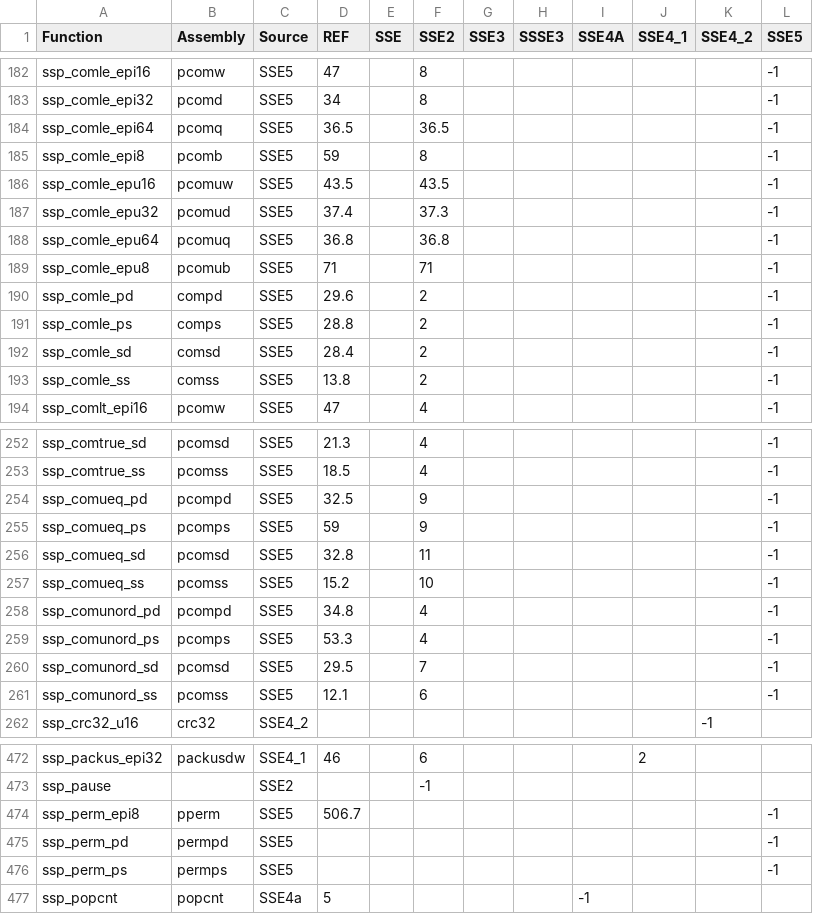
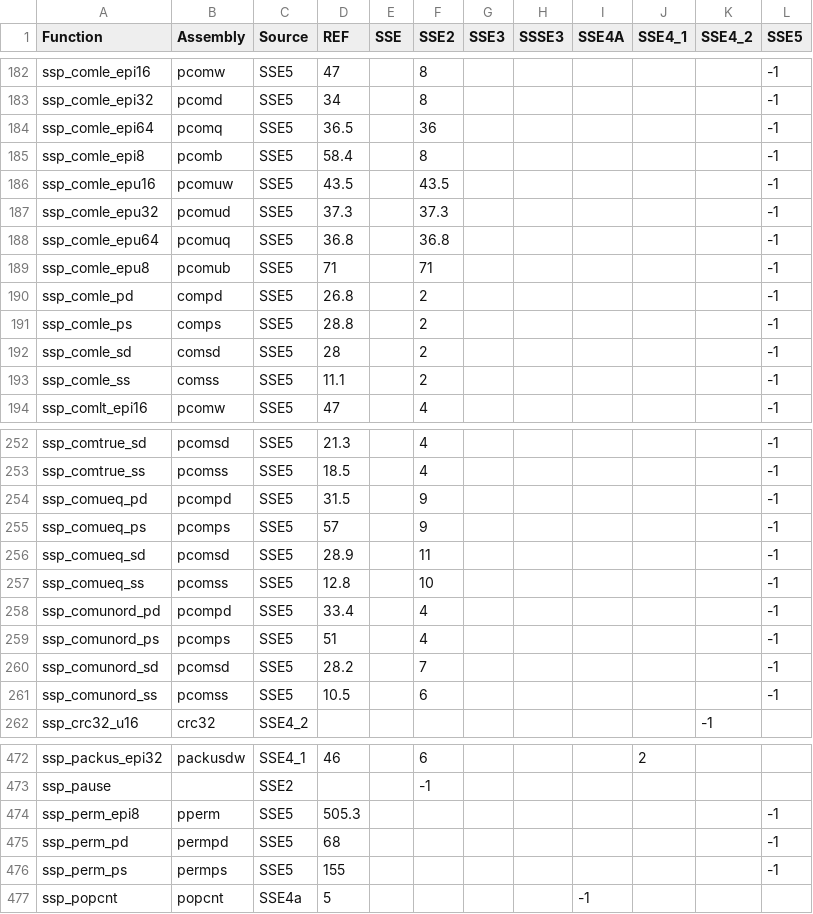
Before and after one commit to parsa/sseplus, a CSV file: SSEPlus_Root/fnData.csv, drawn as a sheet; only a part is shown, gaps mark what is left out; the diff covers the shown part only.

```diff
--- a/SSEPlus_Root/fnData.csv
+++ b/SSEPlus_Root/fnData.csv
@@ -183,12 +183,12 @@ ssp_comle_epi16               ,pcomw     ,SSE5  ,47,           ,8,           ,
 ssp_comle_epi32               ,pcomd     ,SSE5  ,34,           ,8,           ,           ,           ,           ,           ,-1
-ssp_comle_epi64               ,pcomq     ,SSE5  ,36.5,           ,36.5,           ,           ,           ,           ,           ,-1
-ssp_comle_epi8                ,pcomb     ,SSE5  ,59,           ,8,           ,           ,           ,           ,           ,-1
+ssp_comle_epi64               ,pcomq     ,SSE5  ,36.5,           ,36,           ,           ,           ,           ,           ,-1
+ssp_comle_epi8                ,pcomb     ,SSE5  ,58.4,           ,8,           ,           ,           ,           ,           ,-1
 ssp_comle_epu16               ,pcomuw    ,SSE5  ,43.5,           ,43.5,           ,           ,           ,           ,           ,-1
-ssp_comle_epu32               ,pcomud    ,SSE5  ,37.4,           ,37.3,           ,           ,           ,           ,           ,-1
+ssp_comle_epu32               ,pcomud    ,SSE5  ,37.3,           ,37.3,           ,           ,           ,           ,           ,-1
 ssp_comle_epu64               ,pcomuq    ,SSE5  ,36.8,           ,36.8,           ,           ,           ,           ,           ,-1
 ssp_comle_epu8                ,pcomub    ,SSE5  ,71,           ,71,           ,           ,           ,           ,           ,-1
-ssp_comle_pd                  ,compd     ,SSE5  ,29.6,           ,2,           ,           ,           ,           ,           ,-1
+ssp_comle_pd                  ,compd     ,SSE5  ,26.8,           ,2,           ,           ,           ,           ,           ,-1
 ssp_comle_ps                  ,comps     ,SSE5  ,28.8,           ,2,           ,           ,           ,           ,           ,-1
-ssp_comle_sd                  ,comsd     ,SSE5  ,28.4,           ,2,           ,           ,           ,           ,           ,-1
-ssp_comle_ss                  ,comss     ,SSE5  ,13.8,           ,2,           ,           ,           ,           ,           ,-1
+ssp_comle_sd                  ,comsd     ,SSE5  ,28,           ,2,           ,           ,           ,           ,           ,-1
+ssp_comle_ss                  ,comss     ,SSE5  ,11.1,           ,2,           ,           ,           ,           ,           ,-1
 ssp_comlt_epi16               ,pcomw     ,SSE5  ,47,           ,4,           ,           ,           ,           ,           ,-1
@@ -253,10 +253,10 @@ ssp_comtrue_sd                ,pcomsd    ,SSE5  ,21.3,           ,4,           ,
 ssp_comtrue_ss                ,pcomss    ,SSE5  ,18.5,           ,4,           ,           ,           ,           ,           ,-1
-ssp_comueq_pd                 ,pcompd    ,SSE5  ,32.5,           ,9,           ,           ,           ,           ,           ,-1
-ssp_comueq_ps                 ,pcomps    ,SSE5  ,59,           ,9,           ,           ,           ,           ,           ,-1
-ssp_comueq_sd                 ,pcomsd    ,SSE5  ,32.8,           ,11,           ,           ,           ,           ,           ,-1
-ssp_comueq_ss                 ,pcomss    ,SSE5  ,15.2,           ,10,           ,           ,           ,           ,           ,-1
-ssp_comunord_pd               ,pcompd    ,SSE5  ,34.8,           ,4,           ,           ,           ,           ,           ,-1
-ssp_comunord_ps               ,pcomps    ,SSE5  ,53.3,           ,4,           ,           ,           ,           ,           ,-1
-ssp_comunord_sd               ,pcomsd    ,SSE5  ,29.5,           ,7,           ,           ,           ,           ,           ,-1
-ssp_comunord_ss               ,pcomss    ,SSE5  ,12.1,           ,6,           ,           ,           ,           ,           ,-1
+ssp_comueq_pd                 ,pcompd    ,SSE5  ,31.5,           ,9,           ,           ,           ,           ,           ,-1
+ssp_comueq_ps                 ,pcomps    ,SSE5  ,57,           ,9,           ,           ,           ,           ,           ,-1
+ssp_comueq_sd                 ,pcomsd    ,SSE5  ,28.9,           ,11,           ,           ,           ,           ,           ,-1
+ssp_comueq_ss                 ,pcomss    ,SSE5  ,12.8,           ,10,           ,           ,           ,           ,           ,-1
+ssp_comunord_pd               ,pcompd    ,SSE5  ,33.4,           ,4,           ,           ,           ,           ,           ,-1
+ssp_comunord_ps               ,pcomps    ,SSE5  ,51,           ,4,           ,           ,           ,           ,           ,-1
+ssp_comunord_sd               ,pcomsd    ,SSE5  ,28.2,           ,7,           ,           ,           ,           ,           ,-1
+ssp_comunord_ss               ,pcomss    ,SSE5  ,10.5,           ,6,           ,           ,           ,           ,           ,-1
 ssp_crc32_u16                 ,crc32,SSE4_2,,,,,,,,-1,
@@ -473,5 +473,5 @@ ssp_packus_epi32              ,packusdw  ,SSE4_1,46,           ,6,           ,
 ssp_pause                     ,,SSE2,,,-1,,,,,,
-ssp_perm_epi8                 ,pperm     ,SSE5  ,506.7,           ,           ,           ,           ,           ,           ,           ,-1
-ssp_perm_pd                   ,permpd,SSE5,,,,,,,,,-1
-ssp_perm_ps                   ,permps,SSE5,,,,,,,,,-1
+ssp_perm_epi8                 ,pperm     ,SSE5  ,505.3,           ,           ,           ,           ,           ,           ,           ,-1
+ssp_perm_pd                   ,permpd    ,SSE5  ,68,           ,           ,           ,           ,           ,           ,           ,-1
+ssp_perm_ps                   ,permps    ,SSE5  ,155,           ,           ,           ,           ,           ,           ,           ,-1
 ssp_popcnt                    ,popcnt    ,SSE4a ,5,           ,           ,           ,           ,-1,           ,           ,
```
Also changed, not shown: 53 edited cells elsewhere in this file, 3 other files.
